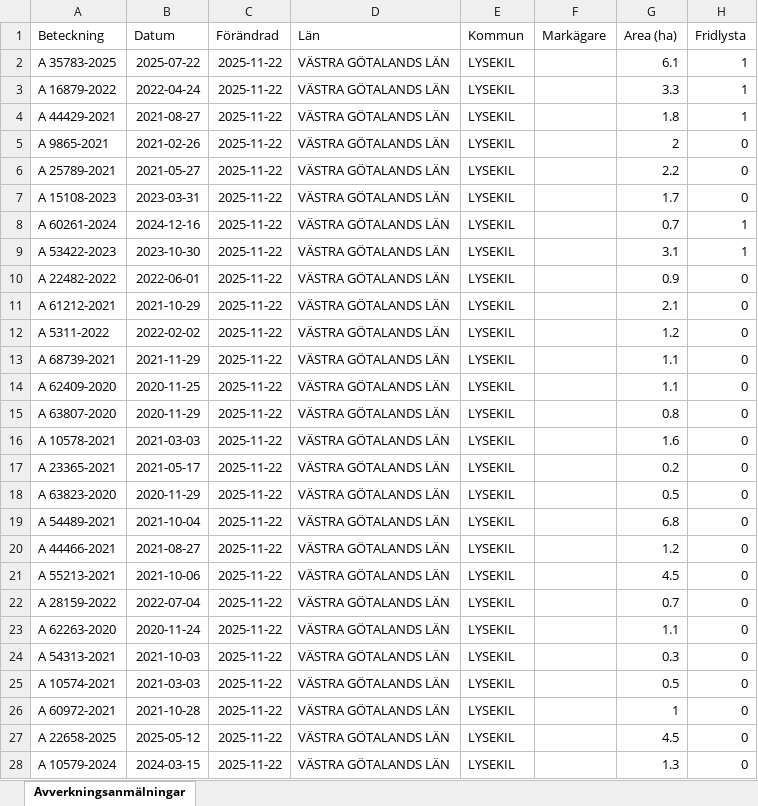
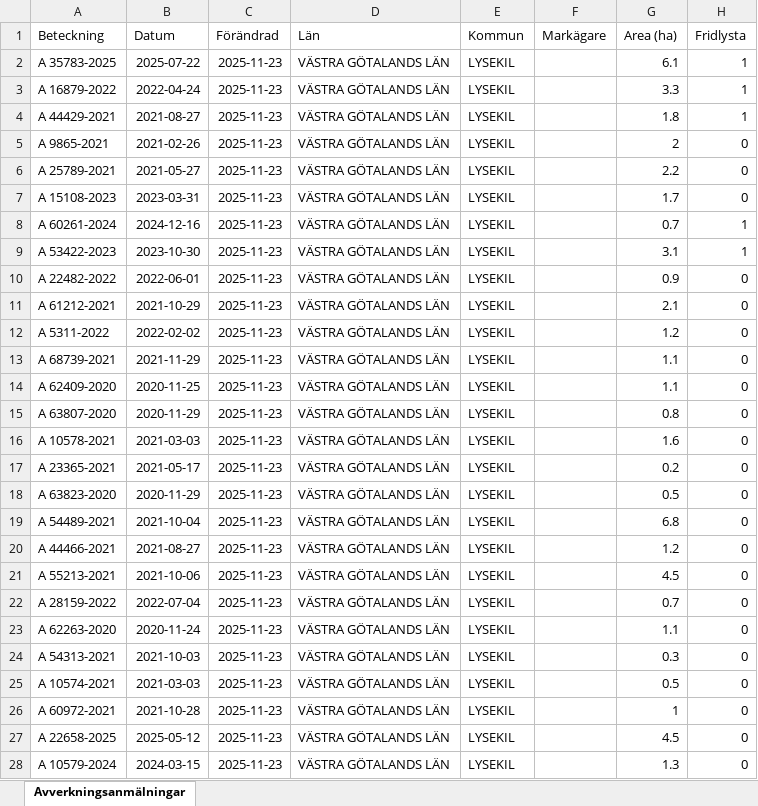
Before and after one commit to klasma/Logging_1484, an Excel workbook: Översikt LYSEKIL.xlsx, sheet Avverkningsanmälningar, drawn as a sheet; only a part is shown; values as stored, in another font and other column widths than the file's, no borders; the diff covers the shown part only; the diff names each change by its address in the sheet, - before the commit and + after, or states it on an @@ line.

```diff
--- a/Översikt LYSEKIL.xlsx (sheet Avverkningsanmälningar)
+++ b/Översikt LYSEKIL.xlsx (sheet Avverkningsanmälningar)
-C2:C28 (Förändrad): 2025-11-22
+C2:C28 (Förändrad): 2025-11-23
```
Also changed, not shown: 74 edited cells elsewhere in this sheet, artfynd/A 15108-2023 artfynd.xlsx, artfynd/A 16879-2022 artfynd.xlsx, 40 other files.
